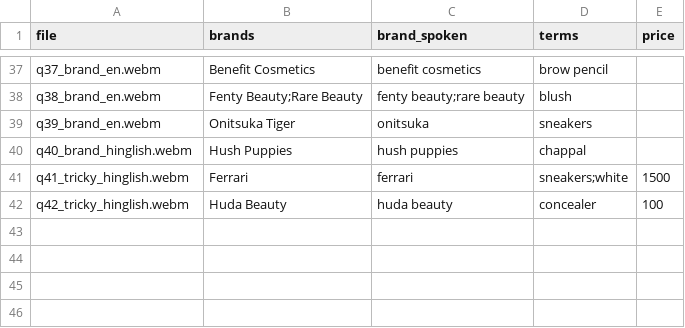
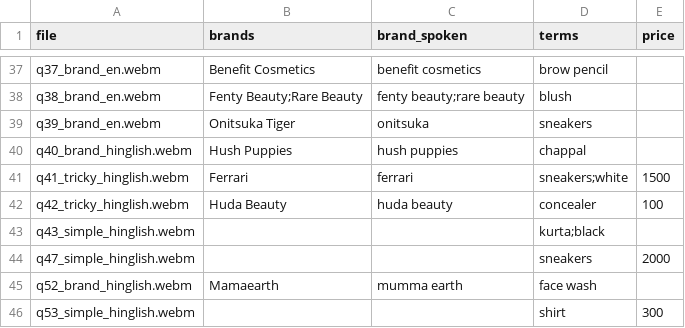
Before and after one commit to vartika-24-06/pia-voice-shopping-assistant, a CSV file: tools/eval/key_terms.csv, drawn as a sheet; only a part is shown, gaps mark what is left out.

```diff
--- a/tools/eval/key_terms.csv
+++ b/tools/eval/key_terms.csv
@@ -42 +42,5 @@ q41_tricky_hinglish.webm,Ferrari,ferrari,sneakers;white,1500
 q42_tricky_hinglish.webm,Huda Beauty,huda beauty,concealer,100
+q43_simple_hinglish.webm,,,kurta;black,
+q47_simple_hinglish.webm,,,sneakers,2000
+q52_brand_hinglish.webm,Mamaearth,mumma earth,face wash,
+q53_simple_hinglish.webm,,,shirt,300
```
Also changed, not shown: recordings/transcripts.csv, 14 other files.
